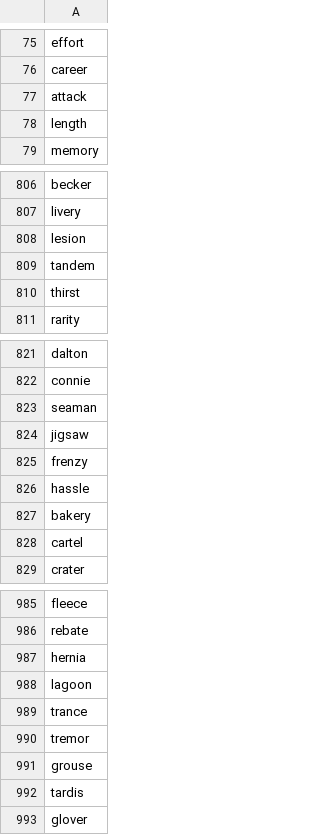
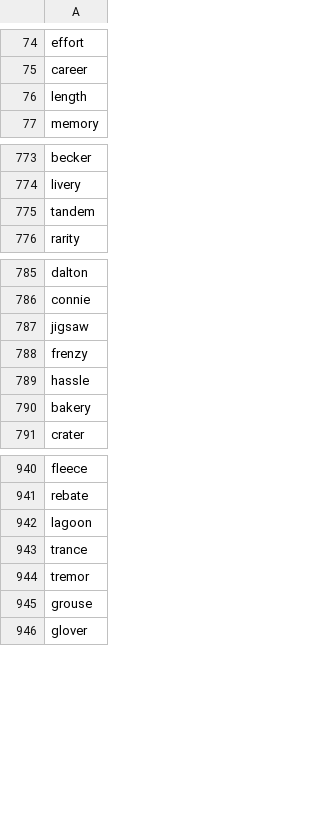
Before and after one commit to nowhereware/slyrun, a CSV file: assets/6letters.csv, drawn as a sheet; only a part is shown, gaps mark what is left out; the diff covers the shown part only.

```diff
--- a/assets/6letters.csv
+++ b/assets/6letters.csv
@@ -76,3 +75,2 @@ effort
 career
-attack
 length
@@ -807,5 +774,3 @@ becker
 livery
-lesion
 tandem
-thirst
 rarity
@@ -822,3 +786,2 @@ dalton
 connie
-seaman
 jigsaw
@@ -827,3 +790,2 @@ hassle
 bakery
-cartel
 crater
@@ -986,3 +941,2 @@ fleece
 rebate
-hernia
 lagoon
@@ -991,3 +945,2 @@ tremor
 grouse
-tardis
 glover
```
Also changed, not shown: 40 removed rows elsewhere in this file, 44 other files.
